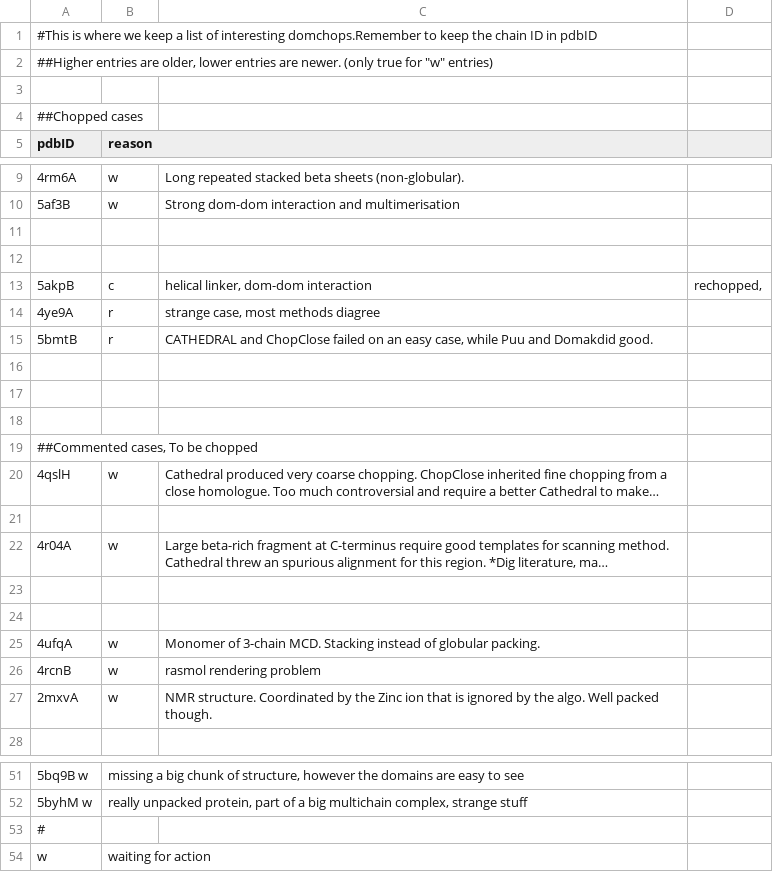
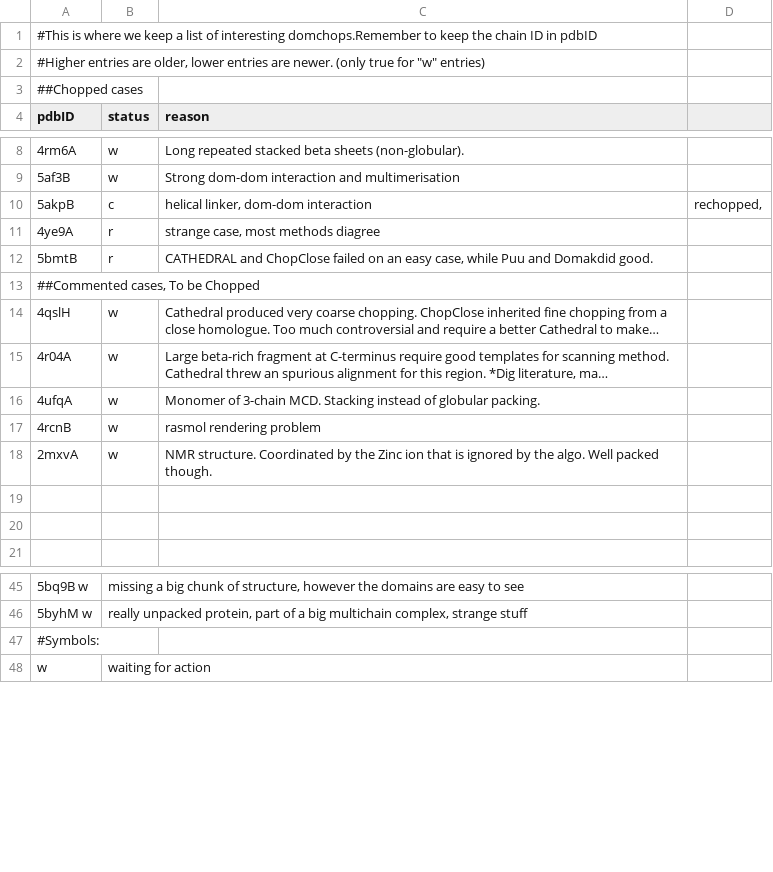
Before and after one commit to CATH-summer-2017/domchop, a TSV file: doc/ama_entries.tsv, drawn as a sheet; only a part is shown, gaps mark what is left out; long unchanged cells end in …; removed rows and columns are numbered as before the commit, all else as after; the diff covers the shown part only; the diff names each change by its address in the sheet, - before the commit and + after, or states it on an @@ line.

Commit message:
format

```diff
--- a/doc/ama_entries.tsv
+++ b/doc/ama_entries.tsv
-A2 (pdbID): ##Higher entries are…
+A2 (pdbID): #Higher entries are…
-row 3: (empty)
-B4: reason
+B4: status
-C4: (empty)
+C4: reason
-row 11: (empty)
-row 12: (empty)
-row 16: (empty)
-row 17: (empty)
-row 18: (empty)
-A13 (pdbID): ##Commented cases, To be chopped
+A13 (pdbID): ##Commented cases, To be Chopped
-row 21: (empty)
-row 23: (empty)
-row 24: (empty)
+row 19: (empty)
+row 20: (empty)
-A47 (pdbID): #
+A47 (pdbID): #Symbols:
```
Also changed, not shown: 1 added row elsewhere in this file.
